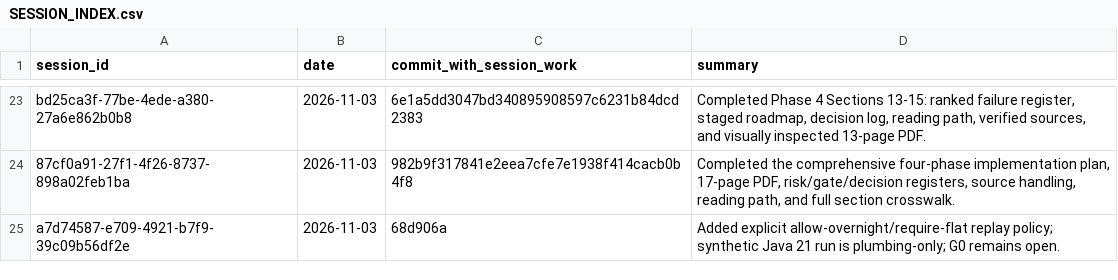
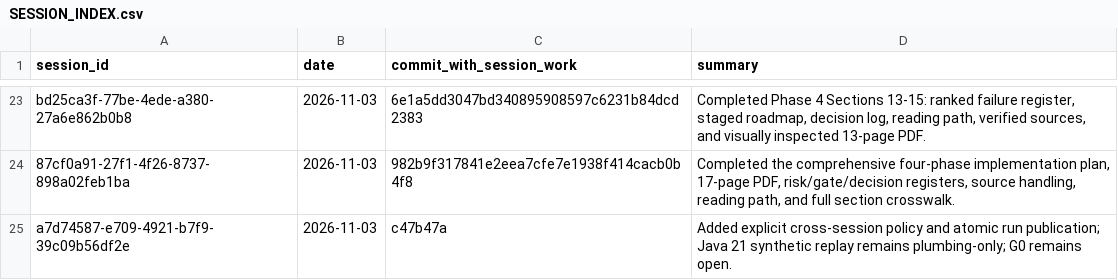
Before and after one commit to Mscient/Intra, a CSV file: research/SESSION_INDEX.csv, drawn as a sheet; only a part is shown, gaps mark what is left out.

Commit message:
Index atomic run publication

```diff
--- a/research/SESSION_INDEX.csv
+++ b/research/SESSION_INDEX.csv
@@ -24,2 +24,2 @@ bd25ca3f-77be-4ede-a380-27a6e862b0b8,2026-11-03,6e1a5dd3047bd340895908597c6231b8
 87cf0a91-27f1-4f26-8737-898a02feb1ba,2026-11-03,982b9f317841e2eea7cfe7e1938f414cacb0b4f8,"Completed the comprehensive four-phase implementation plan, 17-page PDF, risk/gate/decision registers, source handling, reading path, and full section crosswalk."
-a7d74587-e709-4921-b7f9-39c09b56df2e,2026-11-03,68d906a,"Added explicit allow-overnight/require-flat replay policy; synthetic Java 21 run is plumbing-only; G0 remains open."
+a7d74587-e709-4921-b7f9-39c09b56df2e,2026-11-03,c47b47a,"Added explicit cross-session policy and atomic run publication; Java 21 synthetic replay remains plumbing-only; G0 remains open."
```
